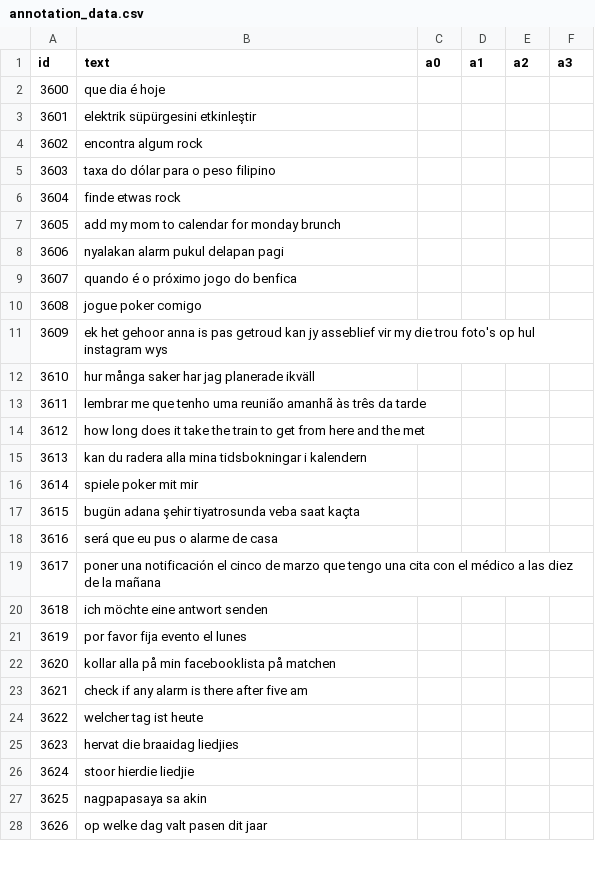
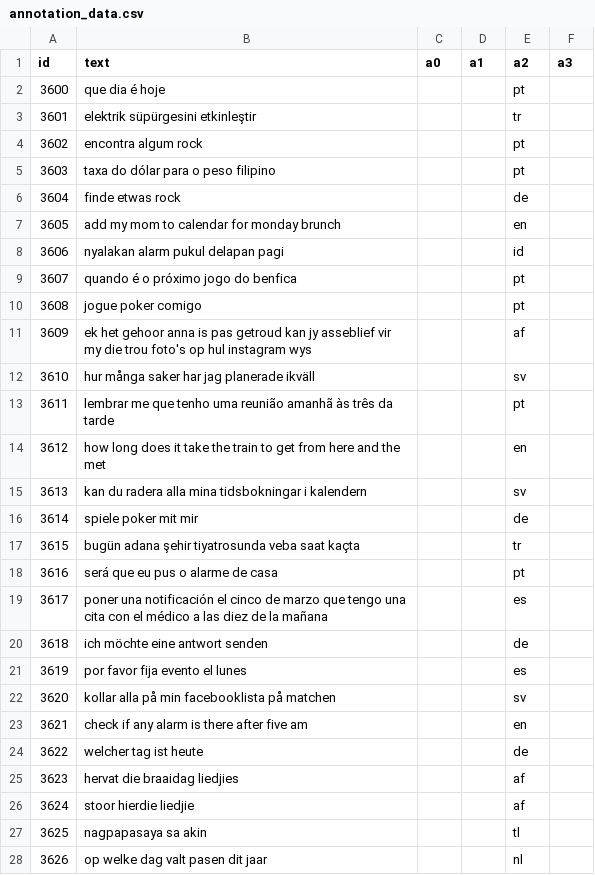
Before and after one commit to kennethkvs/NLPLanguageClassifier, a CSV file: data-annotation/Tania/annotation_data.csv, drawn as a sheet; only a part is shown; the diff covers the shown part only.

Commit message:
Add multi annotation data - Kenneth

```diff
--- a/data-annotation/Tania/annotation_data.csv
+++ b/data-annotation/Tania/annotation_data.csv
@@ -1,28 +1,28 @@
 id,text,a0,a1,a2,a3
-3600,que dia é hoje,,,,
-3601,elektrik süpürgesini etkinleştir,,,,
-3602,encontra algum rock,,,,
-3603,taxa do dólar para o peso filipino,,,,
-3604,finde etwas rock,,,,
-3605,add my mom to calendar for monday brunch,,,,
-3606,nyalakan alarm pukul delapan pagi,,,,
-3607,quando é o próximo jogo do benfica,,,,
-3608,jogue poker comigo,,,,
-3609,ek het gehoor anna is pas getroud kan jy asseblief vir my die trou foto's op hul instagram wys,,,,
-3610,hur många saker har jag planerade ikväll,,,,
-3611,lembrar me que tenho uma reunião amanhã às três da tarde,,,,
-3612,how long does it take the train to get from here and the met,,,,
-3613,kan du radera alla mina tidsbokningar i kalendern,,,,
-3614,spiele poker mit mir,,,,
-3615,bugün adana şehir tiyatrosunda veba saat kaçta,,,,
-3616,será que eu pus o alarme de casa,,,,
-3617,poner una notificación el cinco de marzo que tengo una cita con el médico a las diez de la mañana,,,,
-3618,ich möchte eine antwort senden,,,,
-3619,por favor fija evento el lunes,,,,
-3620,kollar alla på min facebooklista på matchen,,,,
-3621,check if any alarm is there after five am,,,,
-3622,welcher tag ist heute,,,,
-3623,hervat die braaidag liedjies,,,,
-3624,stoor hierdie liedjie,,,,
-3625,nagpapasaya sa akin,,,,
-3626,op welke dag valt pasen dit jaar,,,,
+3600,que dia é hoje,,,pt,
+3601,elektrik süpürgesini etkinleştir,,,tr,
+3602,encontra algum rock,,,pt,
+3603,taxa do dólar para o peso filipino,,,pt,
+3604,finde etwas rock,,,de,
+3605,add my mom to calendar for monday brunch,,,en,
+3606,nyalakan alarm pukul delapan pagi,,,id,
+3607,quando é o próximo jogo do benfica,,,pt,
+3608,jogue poker comigo,,,pt,
+3609,ek het gehoor anna is pas getroud kan jy asseblief vir my die trou foto's op hul instagram wys,,,af,
+3610,hur många saker har jag planerade ikväll,,,sv,
+3611,lembrar me que tenho uma reunião amanhã às três da tarde,,,pt,
+3612,how long does it take the train to get from here and the met,,,en,
+3613,kan du radera alla mina tidsbokningar i kalendern,,,sv,
+3614,spiele poker mit mir,,,de,
+3615,bugün adana şehir tiyatrosunda veba saat kaçta,,,tr,
+3616,será que eu pus o alarme de casa,,,pt,
+3617,poner una notificación el cinco de marzo que tengo una cita con el médico a las diez de la mañana,,,es,
+3618,ich möchte eine antwort senden,,,de,
+3619,por favor fija evento el lunes,,,es,
+3620,kollar alla på min facebooklista på matchen,,,sv,
+3621,check if any alarm is there after five am,,,en,
+3622,welcher tag ist heute,,,de,
+3623,hervat die braaidag liedjies,,,af,
+3624,stoor hierdie liedjie,,,af,
+3625,nagpapasaya sa akin,,,tl,
+3626,op welke dag valt pasen dit jaar,,,nl,
```
Also changed, not shown: 24 edited cells elsewhere in this file.
